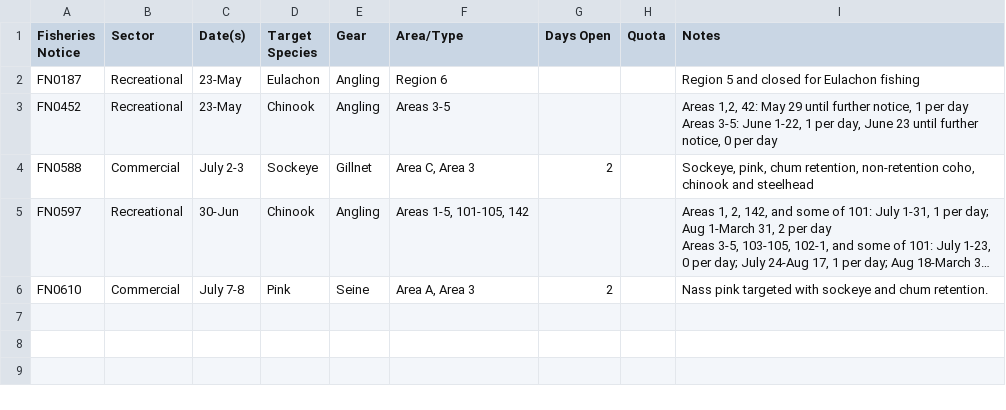
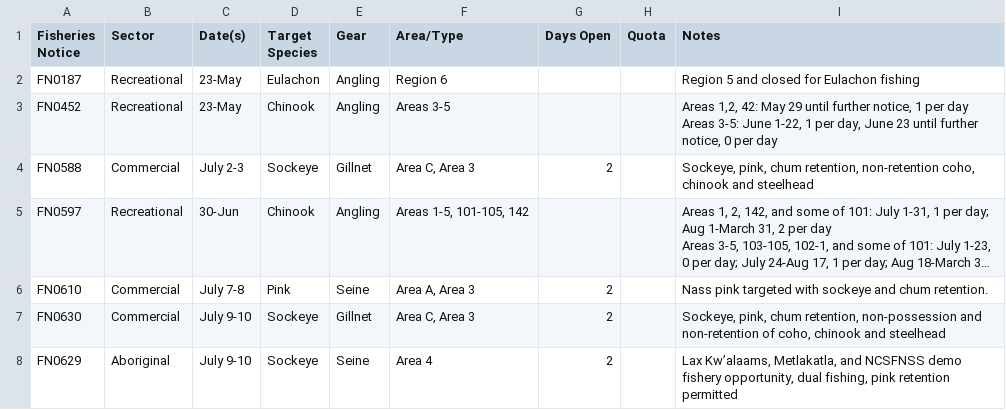
Before and after one commit to Coastland-Research/skeena-salmon-inseason-updates, a CSV file: data/current_year/fisheries openings 2025.csv, drawn as a sheet; long unchanged cells end in …; the diff names each change by its address in the sheet, - before the commit and + after, or states it on an @@ line.

Commit message:
update fisheries openings table

```diff
--- a/data/current_year/fisheries openings 2025.csv
+++ b/data/current_year/fisheries openings 2025.csv
+row 7: FN0630 | Commercial | July 9-10 | Sockeye | Gillnet | Area C, Area 3 | 2 |  | Sockeye, pink, chum retention, non-possession and non-retention of coho, chinook and steelhead
+row 8: FN0629 | Aboriginal | July 9-10 | Sockeye | Seine | Area 4 | 2 |  | Lax Kw’alaams, Metlakatla, and NCSFNSS demo fishery opportunity, dual fishing, pink retention permitted
```
Also changed, not shown: 8 other files.
